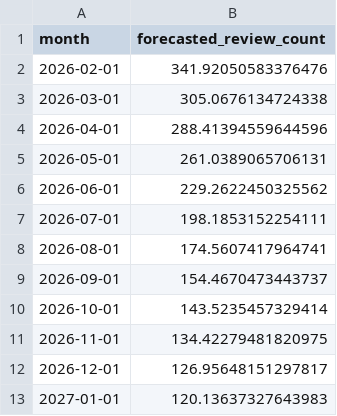
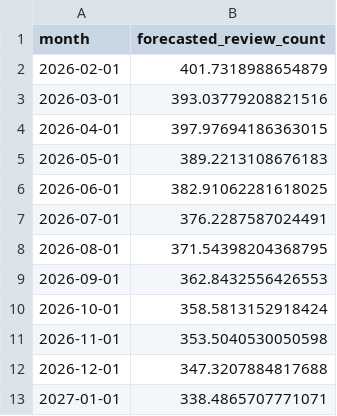
Before and after one commit to anhtuan1452/DaNang-Tourism-AI, a CSV file: eda_outputs/12_month_future_forecast.csv, drawn as a sheet.

```diff
--- a/eda_outputs/12_month_future_forecast.csv
+++ b/eda_outputs/12_month_future_forecast.csv
@@ -1,13 +1,13 @@
 month,forecasted_review_count
-2026-02-01,341.92050583376476
-2026-03-01,305.0676134724338
-2026-04-01,288.41394559644596
-2026-05-01,261.0389065706131
-2026-06-01,229.2622450325562
-2026-07-01,198.1853152254111
-2026-08-01,174.5607417964741
-2026-09-01,154.4670473443737
-2026-10-01,143.5235457329414
-2026-11-01,134.42279481820975
-2026-12-01,126.95648151297817
-2027-01-01,120.13637327643983
+2026-02-01,401.7318988654879
+2026-03-01,393.03779208821516
+2026-04-01,397.97694186363015
+2026-05-01,389.2213108676183
+2026-06-01,382.91062281618025
+2026-07-01,376.2287587024491
+2026-08-01,371.54398204368795
+2026-09-01,362.8432556426553
+2026-10-01,358.5813152918424
+2026-11-01,353.5040530050598
+2026-12-01,347.3207884817688
+2027-01-01,338.4865707771071
```
Also changed, not shown: eda_outputs/baseline_metrics.csv, 2 other files.
